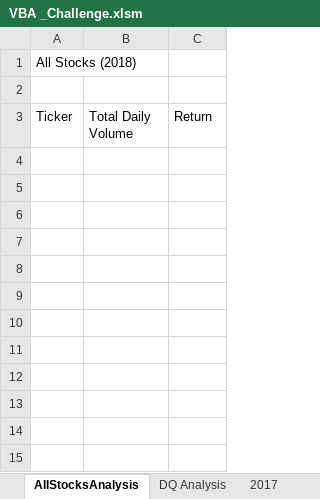
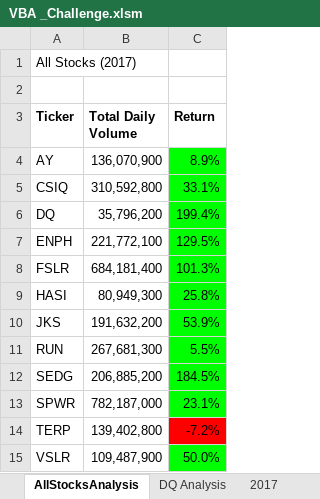
Before and after one commit to tfoster-ut/stock-analysis, an Excel workbook: VBA _Challenge.xlsm, sheet AllStocksAnalysis, drawn as a sheet; values as stored, in another font and other column widths than the file's, no borders; charts and pictures not drawn; the diff names each change by its address in the sheet, - before the commit and + after, or states it on an @@ line.

```diff
--- a/VBA _Challenge.xlsm (sheet AllStocksAnalysis)
+++ b/VBA _Challenge.xlsm (sheet AllStocksAnalysis)
-A1 (Ticker): All Stocks (2018)
+A1 (Ticker): All Stocks (2017)
-A3:C3 bold: off
+A3:C3 bold: on
+row 4: AY | 136,070,900 | 8.9%
+row 5: CSIQ | 310,592,800 | 33.1%
+row 6: DQ | 35,796,200 | 199.4%
+row 7: ENPH | 221,772,100 | 129.5%
+row 8: FSLR | 684,181,400 | 101.3%
+row 9: HASI | 80,949,300 | 25.8%
+row 10: JKS | 191,632,200 | 53.9%
+row 11: RUN | 267,681,300 | 5.5%
+row 12: SEDG | 206,885,200 | 184.5%
+row 13: SPWR | 782,187,000 | 23.1%
+row 14: TERP | 139,402,800 | -7.2%
+row 15: VSLR | 109,487,900 | 50.0%
```
Also changed, not shown: 1 other file.
